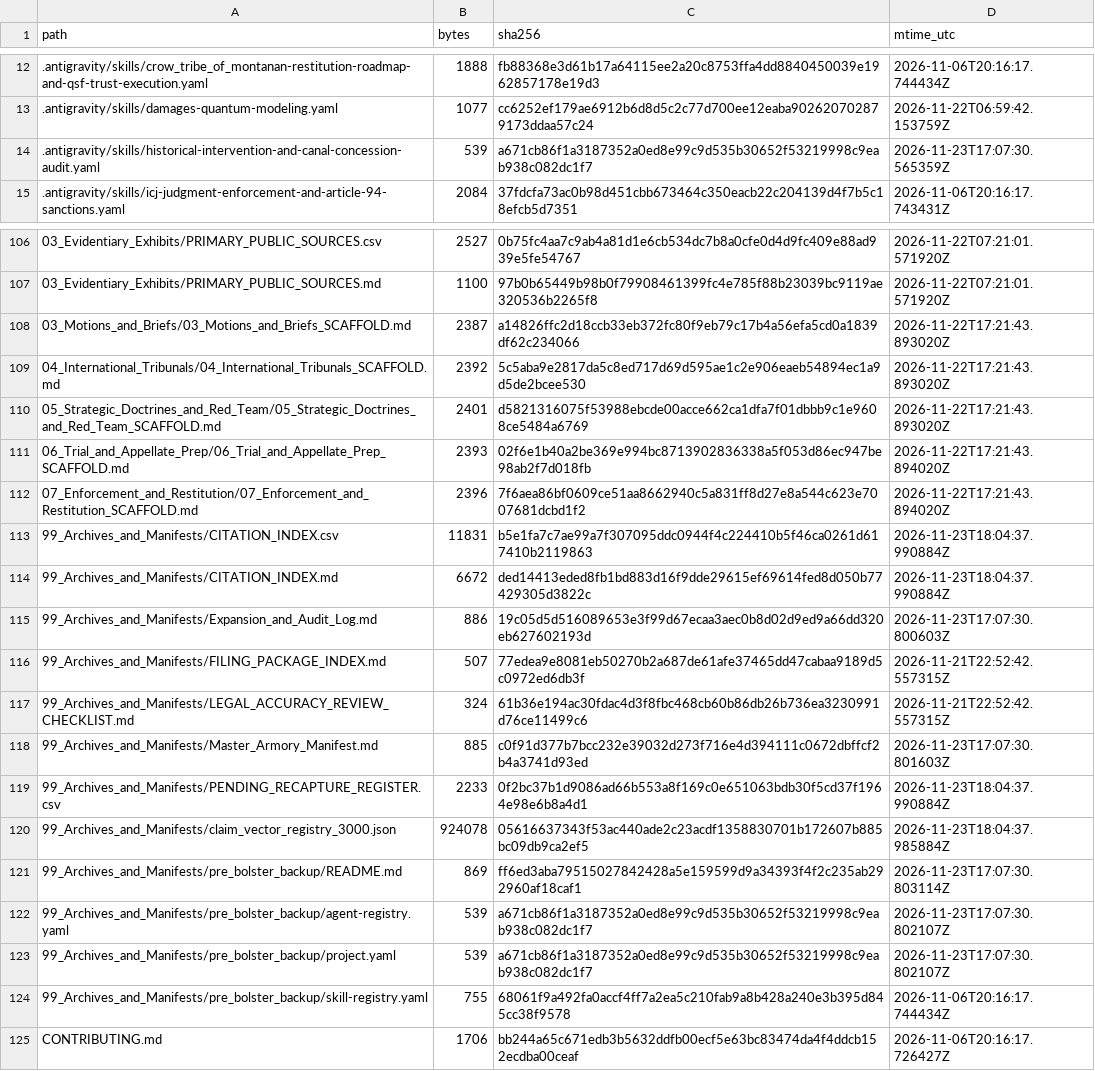
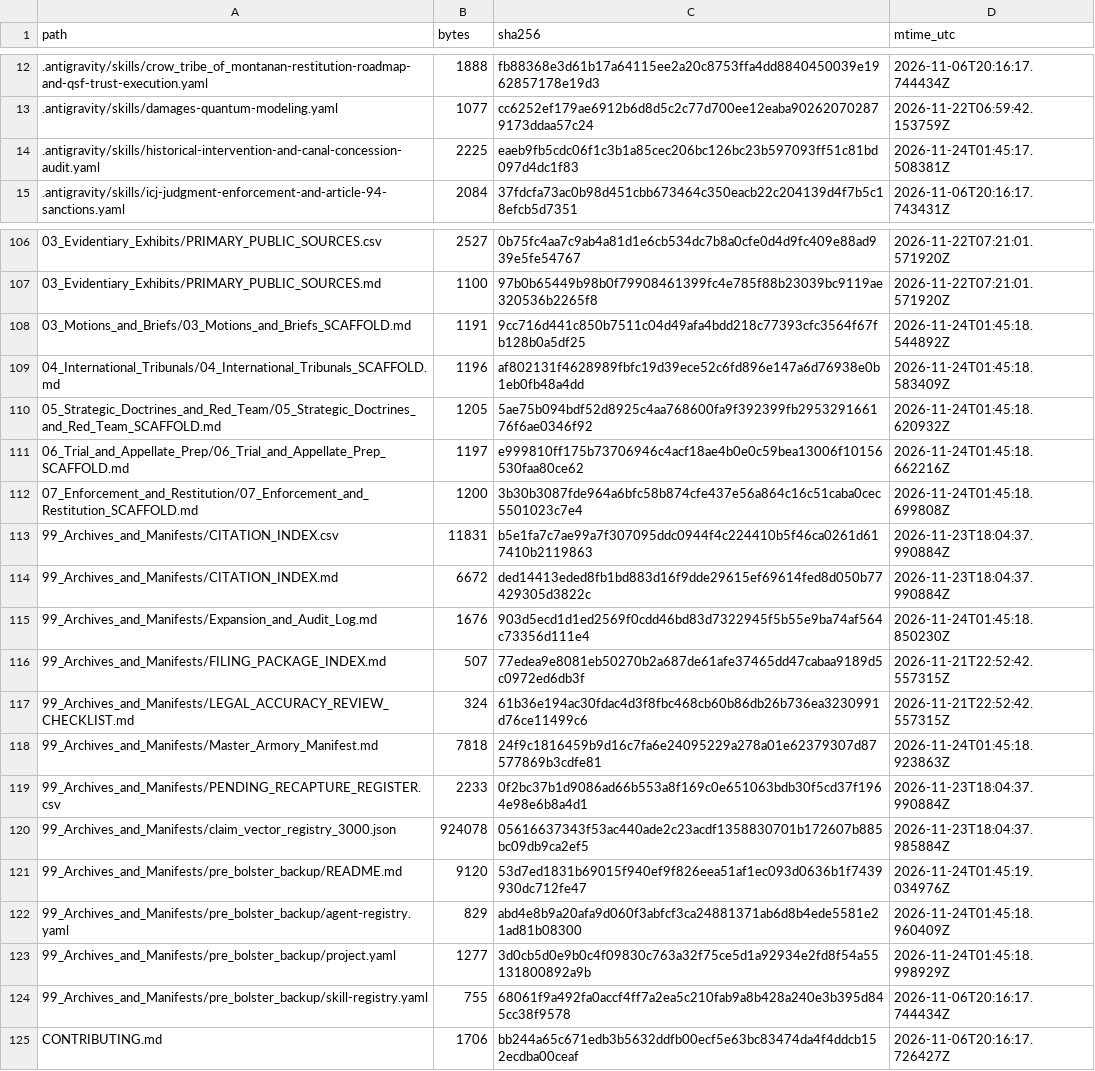
Before and after one commit to GlobalRestitutionAlliance/turtle-island-us-mt-crow-tribe-of-montana-master-litigation, a CSV file: 99_Archives_and_Manifests/MANIFEST_SHA256.csv, drawn as a sheet; only a part is shown, gaps mark what is left out; the diff covers the shown part only.

Commit message:
REVERTED DUE TO UNPROMPTED MASS J3WFICATED DATA CORRUPTION BY COMPROMISED BIASED LLM/ARTIFICIAL INTELLIGENCE MODELS

```diff
--- a/99_Archives_and_Manifests/MANIFEST_SHA256.csv
+++ b/99_Archives_and_Manifests/MANIFEST_SHA256.csv
@@ -13,3 +13,3 @@ path,bytes,sha256,mtime_utc
 .antigravity/skills/damages-quantum-modeling.yaml,1077,cc6252ef179ae6912b6d8d5c2c77d700ee12eaba902620702879173ddaa57c24,2026-11-22T06:59:42.153759Z
-.antigravity/skills/historical-intervention-and-canal-concession-audit.yaml,539,a671cb86f1a3187352a0ed8e99c9d535b30652f53219998c9eab938c082dc1f7,2026-11-23T17:07:30.565359Z
+.antigravity/skills/historical-intervention-and-canal-concession-audit.yaml,2225,eaeb9fb5cdc06f1c3b1a85cec206bc126bc23b597093ff51c81bd097d4dc1f83,2026-11-24T01:45:17.508381Z
 .antigravity/skills/icj-judgment-enforcement-and-article-94-sanctions.yaml,2084,37fdcfa73ac0b98d451cbb673464c350eacb22c204139d4f7b5c18efcb5d7351,2026-11-06T20:16:17.743431Z
@@ -107,18 +107,18 @@ path,bytes,sha256,mtime_utc
 03_Evidentiary_Exhibits/PRIMARY_PUBLIC_SOURCES.md,1100,97b0b65449b98b0f79908461399fc4e785f88b23039bc9119ae320536b2265f8,2026-11-22T07:21:01.571920Z
-03_Motions_and_Briefs/03_Motions_and_Briefs_SCAFFOLD.md,2387,a14826ffc2d18ccb33eb372fc80f9eb79c17b4a56efa5cd0a1839df62c234066,2026-11-22T17:21:43.893020Z
-04_International_Tribunals/04_International_Tribunals_SCAFFOLD.md,2392,5c5aba9e2817da5c8ed717d69d595ae1c2e906eaeb54894ec1a9d5de2bcee530,2026-11-22T17:21:43.893020Z
-05_Strategic_Doctrines_and_Red_Team/05_Strategic_Doctrines_and_Red_Team_SCAFFOLD.md,2401,d5821316075f53988ebcde00acce662ca1dfa7f01dbbb9c1e9608ce5484a6769,2026-11-22T17:21:43.893020Z
-06_Trial_and_Appellate_Prep/06_Trial_and_Appellate_Prep_SCAFFOLD.md,2393,02f6e1b40a2be369e994bc8713902836338a5f053d86ec947be98ab2f7d018fb,2026-11-22T17:21:43.894020Z
-07_Enforcement_and_Restitution/07_Enforcement_and_Restitution_SCAFFOLD.md,2396,7f6aea86bf0609ce51aa8662940c5a831ff8d27e8a544c623e7007681dcbd1f2,2026-11-22T17:21:43.894020Z
+03_Motions_and_Briefs/03_Motions_and_Briefs_SCAFFOLD.md,1191,9cc716d441c850b7511c04d49afa4bdd218c77393cfc3564f67fb128b0a5df25,2026-11-24T01:45:18.544892Z
+04_International_Tribunals/04_International_Tribunals_SCAFFOLD.md,1196,af802131f4628989fbfc19d39ece52c6fd896e147a6d76938e0b1eb0fb48a4dd,2026-11-24T01:45:18.583409Z
+05_Strategic_Doctrines_and_Red_Team/05_Strategic_Doctrines_and_Red_Team_SCAFFOLD.md,1205,5ae75b094bdf52d8925c4aa768600fa9f392399fb295329166176f6ae0346f92,2026-11-24T01:45:18.620932Z
+06_Trial_and_Appellate_Prep/06_Trial_and_Appellate_Prep_SCAFFOLD.md,1197,e999810ff175b73706946c4acf18ae4b0e0c59bea13006f10156530faa80ce62,2026-11-24T01:45:18.662216Z
+07_Enforcement_and_Restitution/07_Enforcement_and_Restitution_SCAFFOLD.md,1200,3b30b3087fde964a6bfc58b874cfe437e56a864c16c51caba0cec5501023c7e4,2026-11-24T01:45:18.699808Z
 99_Archives_and_Manifests/CITATION_INDEX.csv,11831,b5e1fa7c7ae99a7f307095ddc0944f4c224410b5f46ca0261d617410b2119863,2026-11-23T18:04:37.990884Z
 99_Archives_and_Manifests/CITATION_INDEX.md,6672,ded14413eded8fb1bd883d16f9dde29615ef69614fed8d050b77429305d3822c,2026-11-23T18:04:37.990884Z
-99_Archives_and_Manifests/Expansion_and_Audit_Log.md,886,19c05d5d516089653e3f99d67ecaa3aec0b8d02d9ed9a66dd320eb627602193d,2026-11-23T17:07:30.800603Z
+99_Archives_and_Manifests/Expansion_and_Audit_Log.md,1676,903d5ecd1d1ed2569f0cdd46bd83d7322945f5b55e9ba74af564c73356d111e4,2026-11-24T01:45:18.850230Z
 99_Archives_and_Manifests/FILING_PACKAGE_INDEX.md,507,77edea9e8081eb50270b2a687de61afe37465dd47cabaa9189d5c0972ed6db3f,2026-11-21T22:52:42.557315Z
 99_Archives_and_Manifests/LEGAL_ACCURACY_REVIEW_CHECKLIST.md,324,61b36e194ac30fdac4d3f8fbc468cb60b86db26b736ea3230991d76ce11499c6,2026-11-21T22:52:42.557315Z
-99_Archives_and_Manifests/Master_Armory_Manifest.md,885,c0f91d377b7bcc232e39032d273f716e4d394111c0672dbffcf2b4a3741d93ed,2026-11-23T17:07:30.801603Z
+99_Archives_and_Manifests/Master_Armory_Manifest.md,7818,24f9c1816459b9d16c7fa6e24095229a278a01e62379307d87577869b3cdfe81,2026-11-24T01:45:18.923863Z
 99_Archives_and_Manifests/PENDING_RECAPTURE_REGISTER.csv,2233,0f2bc37b1d9086ad66b553a8f169c0e651063bdb30f5cd37f1964e98e6b8a4d1,2026-11-23T18:04:37.990884Z
 99_Archives_and_Manifests/claim_vector_registry_3000.json,924078,05616637343f53ac440ade2c23acdf1358830701b172607b885bc09db9ca2ef5,2026-11-23T18:04:37.985884Z
-99_Archives_and_Manifests/pre_bolster_backup/README.md,869,ff6ed3aba79515027842428a5e159599d9a34393f4f2c235ab292960af18caf1,2026-11-23T17:07:30.803114Z
-99_Archives_and_Manifests/pre_bolster_backup/agent-registry.yaml,539,a671cb86f1a3187352a0ed8e99c9d535b30652f53219998c9eab938c082dc1f7,2026-11-23T17:07:30.802107Z
-99_Archives_and_Manifests/pre_bolster_backup/project.yaml,539,a671cb86f1a3187352a0ed8e99c9d535b30652f53219998c9eab938c082dc1f7,2026-11-23T17:07:30.802107Z
+99_Archives_and_Manifests/pre_bolster_backup/README.md,9120,53d7ed1831b69015f940ef9f826eea51af1ec093d0636b1f7439930dc712fe47,2026-11-24T01:45:19.034976Z
+99_Archives_and_Manifests/pre_bolster_backup/agent-registry.yaml,829,abd4e8b9a20afa9d060f3abfcf3ca24881371ab6d8b4ede5581e21ad81b08300,2026-11-24T01:45:18.960409Z
+99_Archives_and_Manifests/pre_bolster_backup/project.yaml,1277,3d0cb5d0e9b0c4f09830c763a32f75ce5d1a92934e2fd8f54a55131800892a9b,2026-11-24T01:45:18.998929Z
 99_Archives_and_Manifests/pre_bolster_backup/skill-registry.yaml,755,68061f9a492fa0accf4ff7a2ea5c210fab9a8b428a240e3b395d845cc38f9578,2026-11-06T20:16:17.744434Z
```
Also changed, not shown: 77 edited cells elsewhere in this file, 37 other files.
